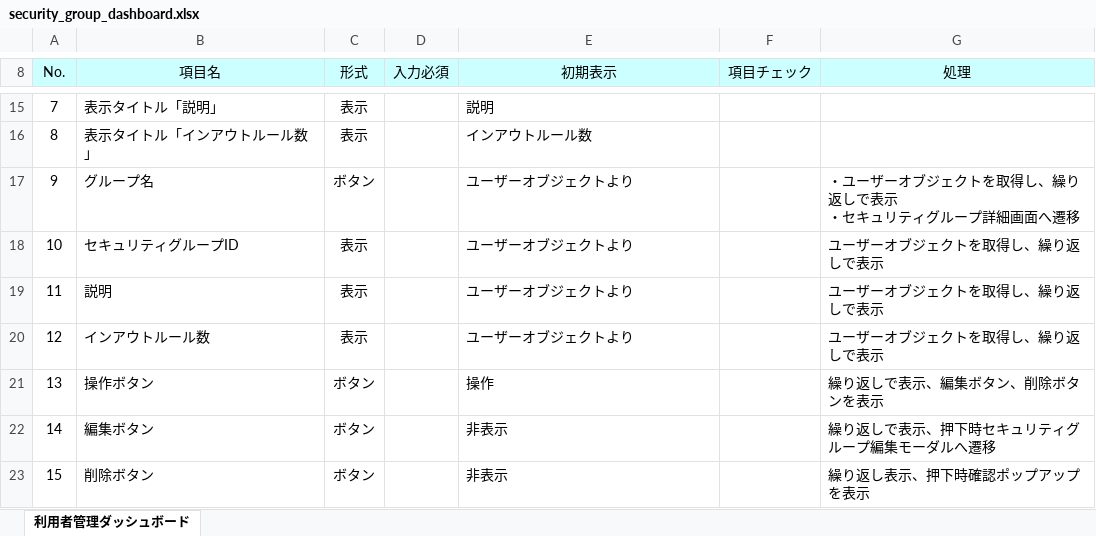
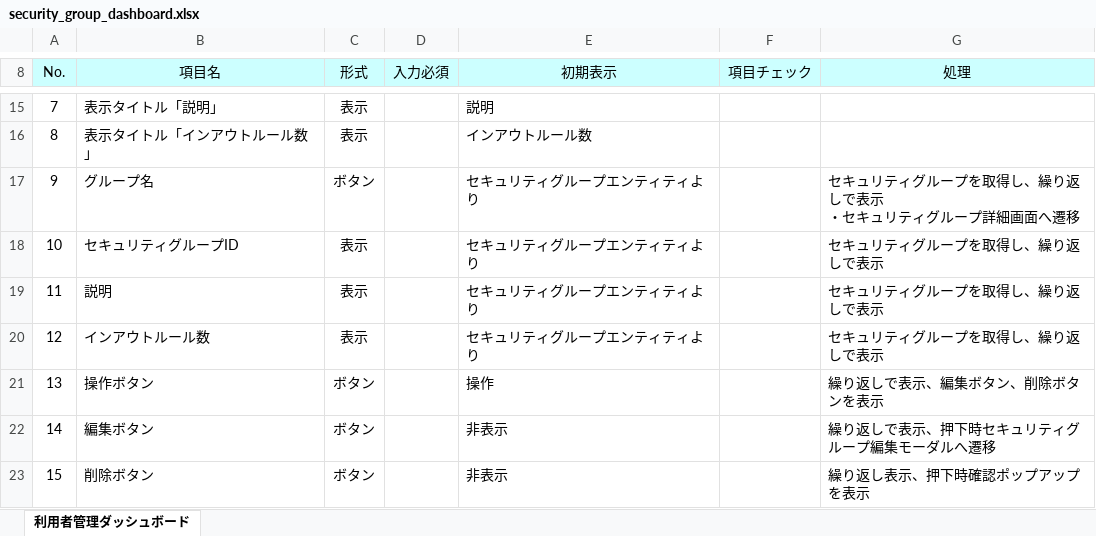
Before and after one commit to okkass/Kamata-Cloud-Infrastructure, an Excel workbook: docs/画面項目定義書/security_group_dashboard.xlsx, sheet 利用者管理ダッシュボード, drawn as a sheet; only a part is shown, gaps mark what is left out; values as stored, in another font and other column widths than the file's, no borders; charts and pictures not drawn; ↵ is a line break in a cell; the diff names each change by its address in the sheet, - before the commit and + after, or states it on an @@ line.

Commit message:
docs(画面項目定義): セキュリティグループダッシュボードを少し変更

```diff
--- a/docs/画面項目定義書/security_group_dashboard.xlsx (sheet 利用者管理ダッシュボード)
+++ b/docs/画面項目定義書/security_group_dashboard.xlsx (sheet 利用者管理ダッシュボード)
-E17:E20 (初期表示): ユーザーオブジェクトより
+E17:E20 (初期表示): セキュリティグループエンティティより
-G17 (処理): ・ユーザーオブジェクトを取得し、繰り返しで表示 ↵ ・セキュリティグループ詳細画面へ遷移
+G17 (処理): セキュリティグループを取得し、繰り返しで表示 ↵ ・セキュリティグループ詳細画面へ遷移
-G18:G20 (処理): ユーザーオブジェクトを取得し、繰り返しで表示
+G18:G20 (処理): セキュリティグループを取得し、繰り返しで表示
```
